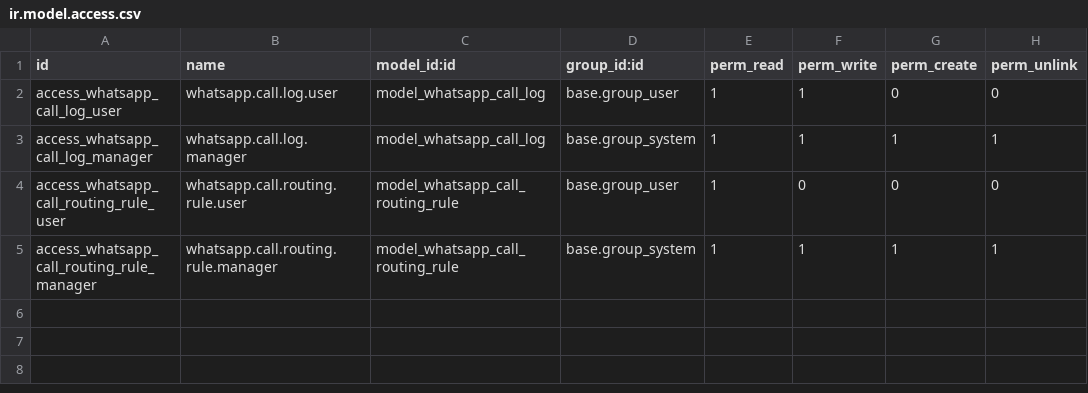
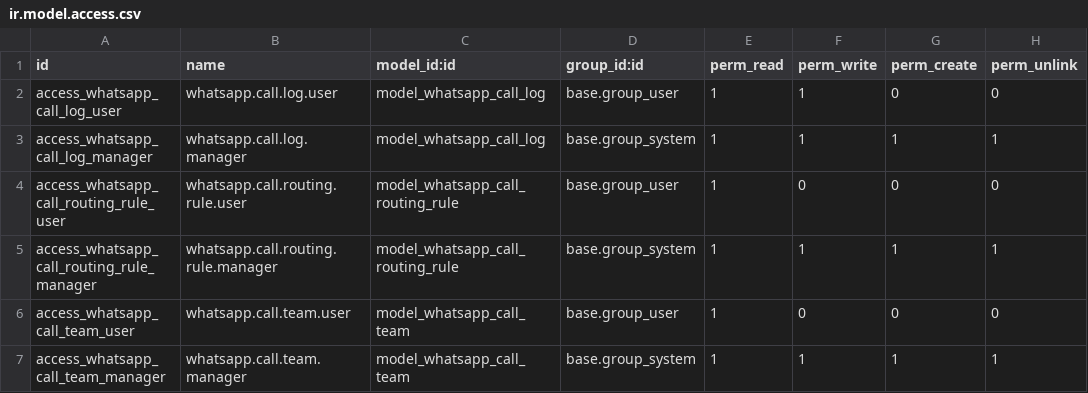
Before and after one commit to xrco-tech/piodoo, a CSV file: addons/comm_whatsapp_calling/security/ir.model.access.csv, drawn as a sheet; the diff names each change by its address in the sheet, - before the commit and + after, or states it on an @@ line.

Commit message:
refactor(routing): replace user/group targeting with call teams
Yesterday's first pass had routing rules pointing at agent_ids +
agent_group_id, both unioned. Two problems the user surfaced:

- Team membership was scattered across N rules. Onboarding a new
  hire meant editing every rule that touched their area.
- res.groups is a security-model concept; overloading it as a call
  routing concept mixed two things that should stay separate.

Introduce whatsapp.call.team as a first-class model:

- name, sequence, active, description, color, primary account_id.
- member_ids: many2many res.users (with many2many_avatar_user widget
  on the form so you see who's on the team at a glance).
- Reverse rule_ids relation + smart button "Rules" that opens
  routing rules pointing at this team.
- name_unique constraint keeps the list clean.

Refactor whatsapp.call.routing.rule:

- Drop agent_ids + agent_group_id.
- Add team_ids many2many. resolve_users() returns the union of every
  member of every attached team. Everything downstream — the
  webhook broadcast filter, the presence-Available intersection,
  the "no target → fall back to all Available" safety net — stays
  the same.

UI:

- New menu WhatsApp → Call Teams. Kanban with member/rule counts
  and coloured cards; list + form.
- Rule form's Route-to group now shows team_ids as many2many_tags;
  the info alert copy simplified to "every member of every attached
  Team".
- Fresh install: this is the first team-based iteration; nothing to
  migrate from the day-old agent_ids column since no production
  rules existed yet.

Access rules: base.group_user reads teams; base.group_system writes.

Manifest bumped to comm_whatsapp_calling 18.0.1.7.0.

```diff
--- a/addons/comm_whatsapp_calling/security/ir.model.access.csv
+++ b/addons/comm_whatsapp_calling/security/ir.model.access.csv
+row 6: access_whatsapp_call_team_user | whatsapp.call.team.user | model_whatsapp_call_team | base.group_user | 1 | 0 | 0 | 0
+row 7: access_whatsapp_call_team_manager | whatsapp.call.team.manager | model_whatsapp_call_team | base.group_system | 1 | 1 | 1 | 1
```
Also changed, not shown: 6 other files.
